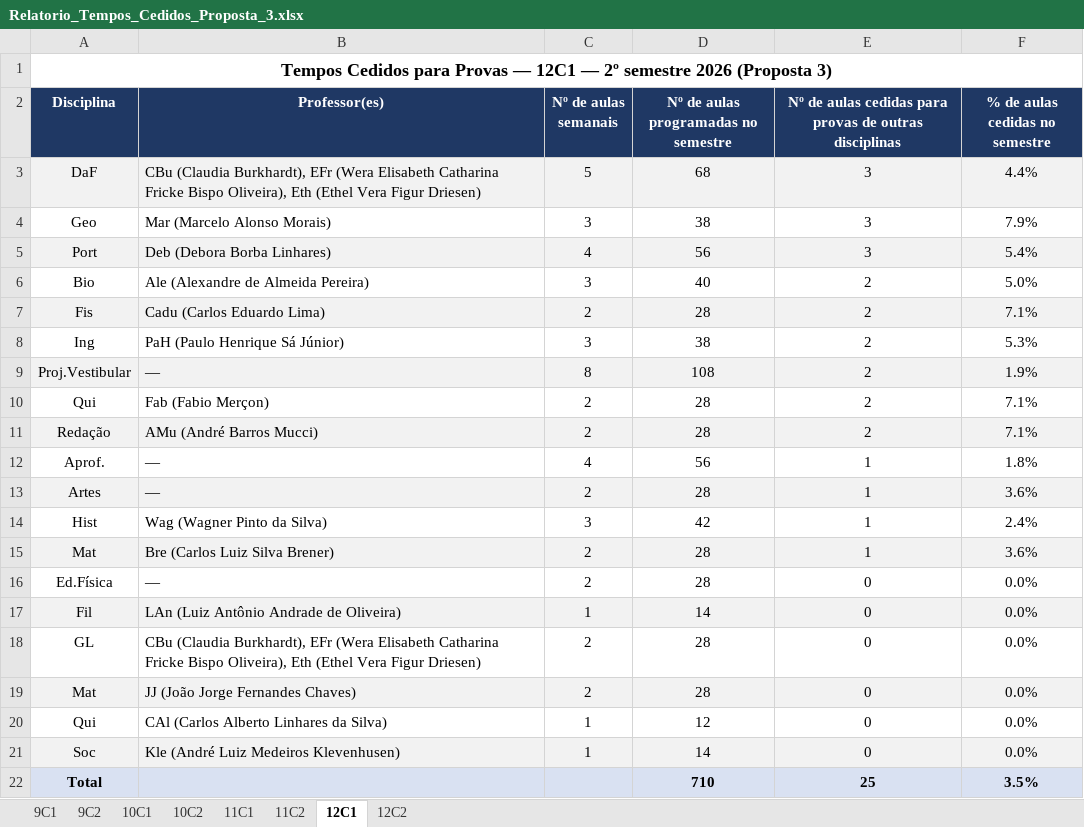
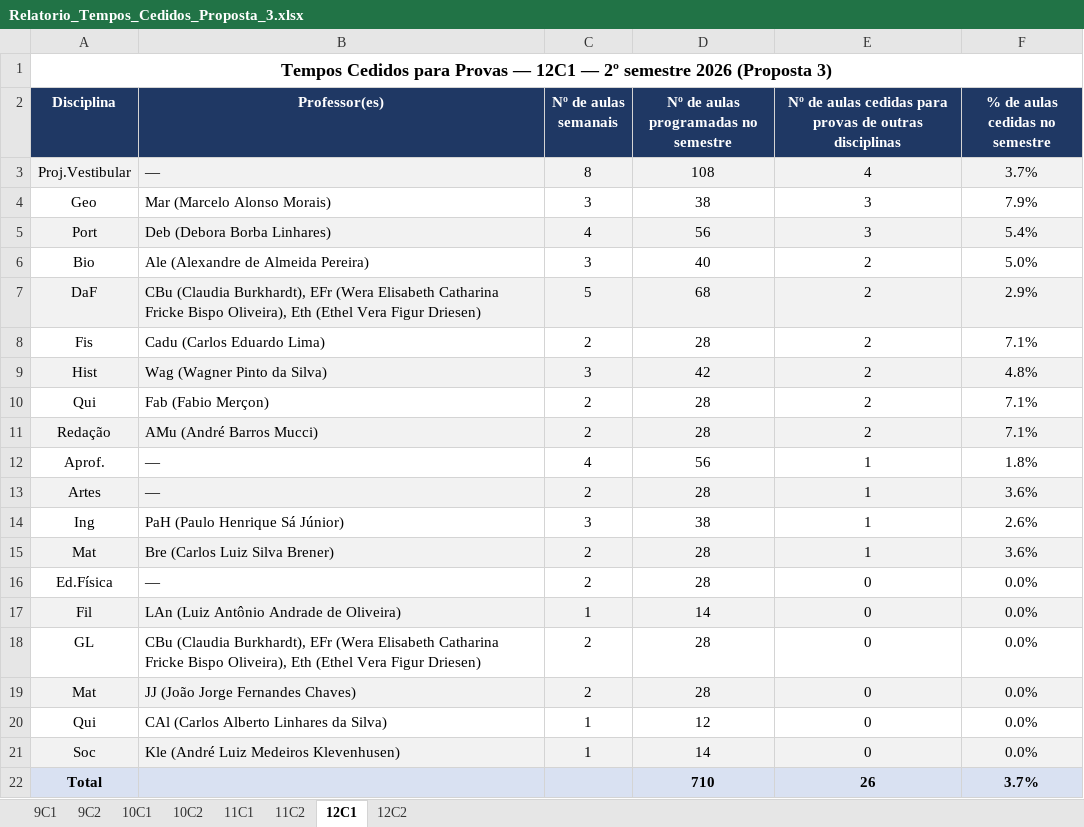
Before and after one commit to cbrener89052/calendarioprovas, an Excel workbook: Horario desenvolvido/Relatorio_Tempos_Cedidos_Proposta_3.xlsx, sheet 12C1, drawn as a sheet; values as stored, in another font and other column widths than the file's, no borders; removed rows and columns are numbered as before the commit, all else as after; the diff names each change by its address in the sheet, - before the commit and + after, or states it on an @@ line.

```diff
--- a/Horario desenvolvido/Relatorio_Tempos_Cedidos_Proposta_3.xlsx (sheet 12C1)
+++ b/Horario desenvolvido/Relatorio_Tempos_Cedidos_Proposta_3.xlsx (sheet 12C1)
-row 3: DaF | CBu (Claudia Burkhardt), EFr (Wera Elisabeth Catharina Fricke Bispo Oliveira), Eth (Ethel Vera Figur Driesen) | 5 | 68 | 3 | 4.4%
+row 3: Proj.Vestibular | — | 8 | 108 | 4 | 3.7%
+row 7: DaF | CBu (Claudia Burkhardt), EFr (Wera Elisabeth Catharina Fricke Bispo Oliveira), Eth (Ethel Vera Figur Driesen) | 5 | 68 | 2 | 2.9%
-A8:F8 fill: #F2F2F2
+A8:F8 fill: none
-row 8: Ing | PaH (Paulo Henrique Sá Júnior) | 3 | 38 | 2 | 5.3%
-row 9: Proj.Vestibular | — | 8 | 108 | 2 | 1.9%
+row 9: Hist | Wag (Wagner Pinto da Silva) | 3 | 42 | 2 | 4.8%
-row 14: Hist | Wag (Wagner Pinto da Silva) | 3 | 42 | 1 | 2.4%
+row 14: Ing | PaH (Paulo Henrique Sá Júnior) | 3 | 38 | 1 | 2.6%
-E22: 25
+E22: 26
-F22 (% de aulas cedidas no semestre): 3.5%
+F22 (% de aulas cedidas no semestre): 3.7%
```
Also changed, not shown: sheet 10C2, sheet 10C1, sheet 12C2, sheet 11C1, sheet 11C2, sheet 9C2, 1 more sheet, Horario desenvolvido/Proposta_1_Calendario_Provas_2026_2SEM.xlsx, Horario desenvolvido/Proposta_2_Calendario_Provas_2026_2SEM.xlsx, 8 other files.
